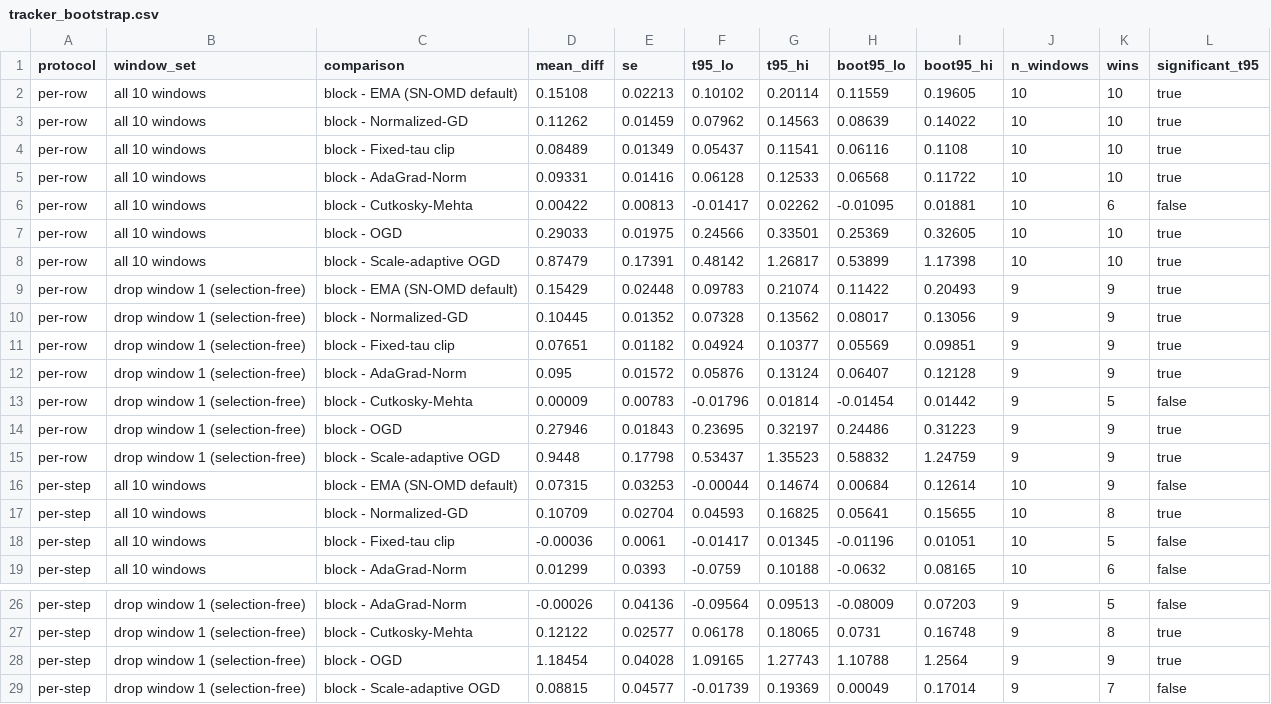
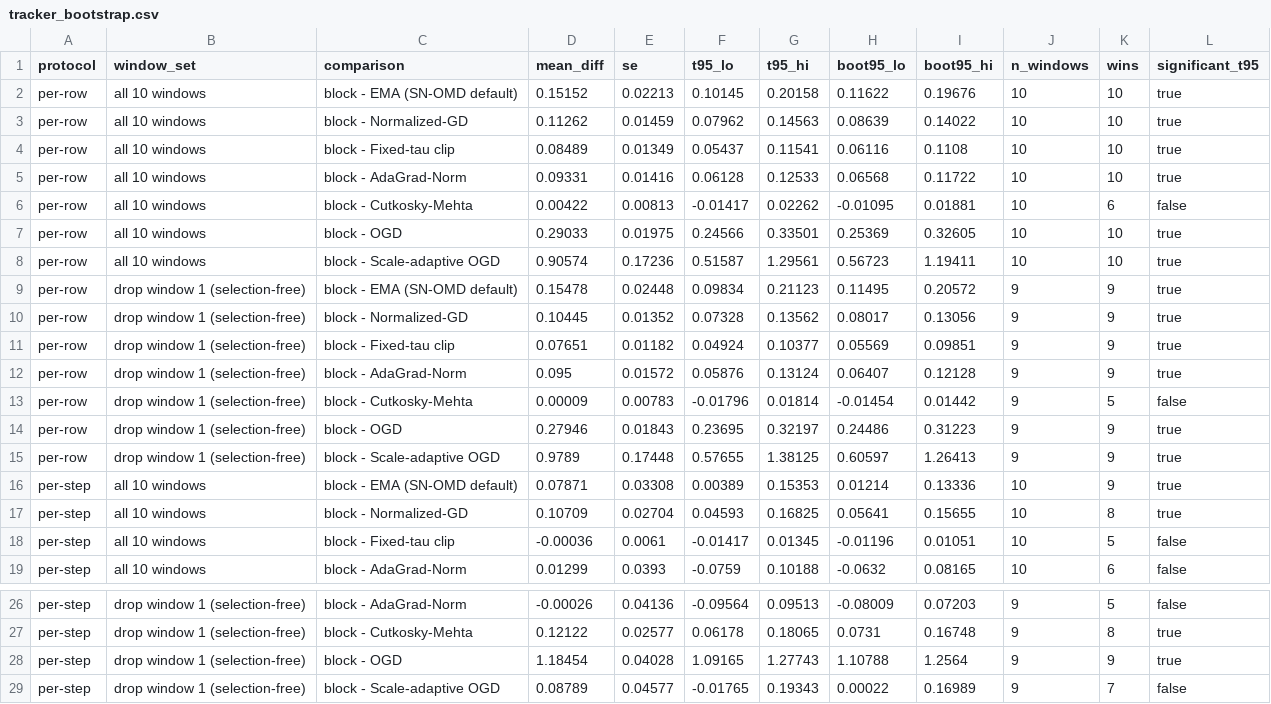
Before and after one commit to rafli-hl/dfsl, a CSV file: results/research/tracker_bootstrap.csv, drawn as a sheet; only a part is shown, gaps mark what is left out; the diff covers the shown part only.

```diff
--- a/results/research/tracker_bootstrap.csv
+++ b/results/research/tracker_bootstrap.csv
@@ -1,3 +1,3 @@
 protocol,window_set,comparison,mean_diff,se,t95_lo,t95_hi,boot95_lo,boot95_hi,n_windows,wins,significant_t95
-per-row,all 10 windows,block - EMA (SN-OMD default),0.15108,0.02213,0.10102,0.20114,0.11559,0.19605,10,10,true
+per-row,all 10 windows,block - EMA (SN-OMD default),0.15152,0.02213,0.10145,0.20158,0.11622,0.19676,10,10,true
 per-row,all 10 windows,block - Normalized-GD,0.11262,0.01459,0.07962,0.14563,0.08639,0.14022,10,10,true
@@ -7,4 +7,4 @@ per-row,all 10 windows,block - Cutkosky-Mehta,0.00422,0.00813,-0.01417,0.02262,-
 per-row,all 10 windows,block - OGD,0.29033,0.01975,0.24566,0.33501,0.25369,0.32605,10,10,true
-per-row,all 10 windows,block - Scale-adaptive OGD,0.87479,0.17391,0.48142,1.26817,0.53899,1.17398,10,10,true
-per-row,drop window 1 (selection-free),block - EMA (SN-OMD default),0.15429,0.02448,0.09783,0.21074,0.11422,0.20493,9,9,true
+per-row,all 10 windows,block - Scale-adaptive OGD,0.90574,0.17236,0.51587,1.29561,0.56723,1.19411,10,10,true
+per-row,drop window 1 (selection-free),block - EMA (SN-OMD default),0.15478,0.02448,0.09834,0.21123,0.11495,0.20572,9,9,true
 per-row,drop window 1 (selection-free),block - Normalized-GD,0.10445,0.01352,0.07328,0.13562,0.08017,0.13056,9,9,true
@@ -14,4 +14,4 @@ per-row,drop window 1 (selection-free),block - Cutkosky-Mehta,0.00009,0.00783,-0
 per-row,drop window 1 (selection-free),block - OGD,0.27946,0.01843,0.23695,0.32197,0.24486,0.31223,9,9,true
-per-row,drop window 1 (selection-free),block - Scale-adaptive OGD,0.9448,0.17798,0.53437,1.35523,0.58832,1.24759,9,9,true
-per-step,all 10 windows,block - EMA (SN-OMD default),0.07315,0.03253,-0.00044,0.14674,0.00684,0.12614,10,9,false
+per-row,drop window 1 (selection-free),block - Scale-adaptive OGD,0.9789,0.17448,0.57655,1.38125,0.60597,1.26413,9,9,true
+per-step,all 10 windows,block - EMA (SN-OMD default),0.07871,0.03308,0.00389,0.15353,0.01214,0.13336,10,9,true
 per-step,all 10 windows,block - Normalized-GD,0.10709,0.02704,0.04593,0.16825,0.05641,0.15655,10,8,true
@@ -28,2 +28,2 @@ per-step,drop window 1 (selection-free),block - Cutkosky-Mehta,0.12122,0.02577,0
 per-step,drop window 1 (selection-free),block - OGD,1.18454,0.04028,1.09165,1.27743,1.10788,1.2564,9,9,true
-per-step,drop window 1 (selection-free),block - Scale-adaptive OGD,0.08815,0.04577,-0.01739,0.19369,0.00049,0.17014,9,7,false
+per-step,drop window 1 (selection-free),block - Scale-adaptive OGD,0.08789,0.04577,-0.01765,0.19343,0.00022,0.16989,9,7,false
```
Also changed, not shown: 11 edited cells elsewhere in this file, results/research/cap_sweep_jane.csv, results/research/crypto_lr_sweep.csv, 20 other files.
